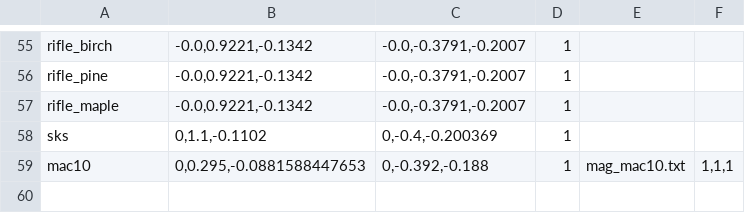
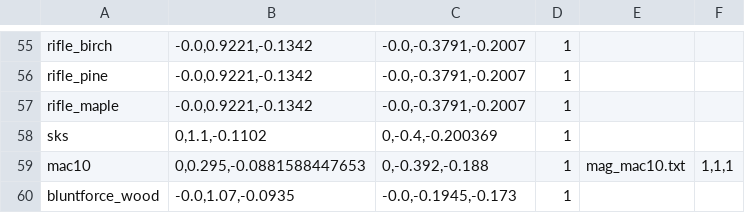
Before and after one commit to strawberry-cow38/unturned-godot, a TSV file: game/content/guns_visual.tsv, drawn as a sheet; only a part is shown, gaps mark what is left out.

```diff
--- a/game/content/guns_visual.tsv
+++ b/game/content/guns_visual.tsv
@@ -59 +59,2 @@ sks	0,1.1,-0.1102	0,-0.4,-0.200369	1
 mac10	0,0.295,-0.0881588447653	0,-0.392,-0.188	1	mag_mac10.txt	1,1,1
+bluntforce_wood	-0.0,1.07,-0.0935	-0.0,-0.1945,-0.173	1
```
Also changed, not shown: game/content/guns_sighthook.tsv, game/content/items_catalog.tsv, 19 other files.
